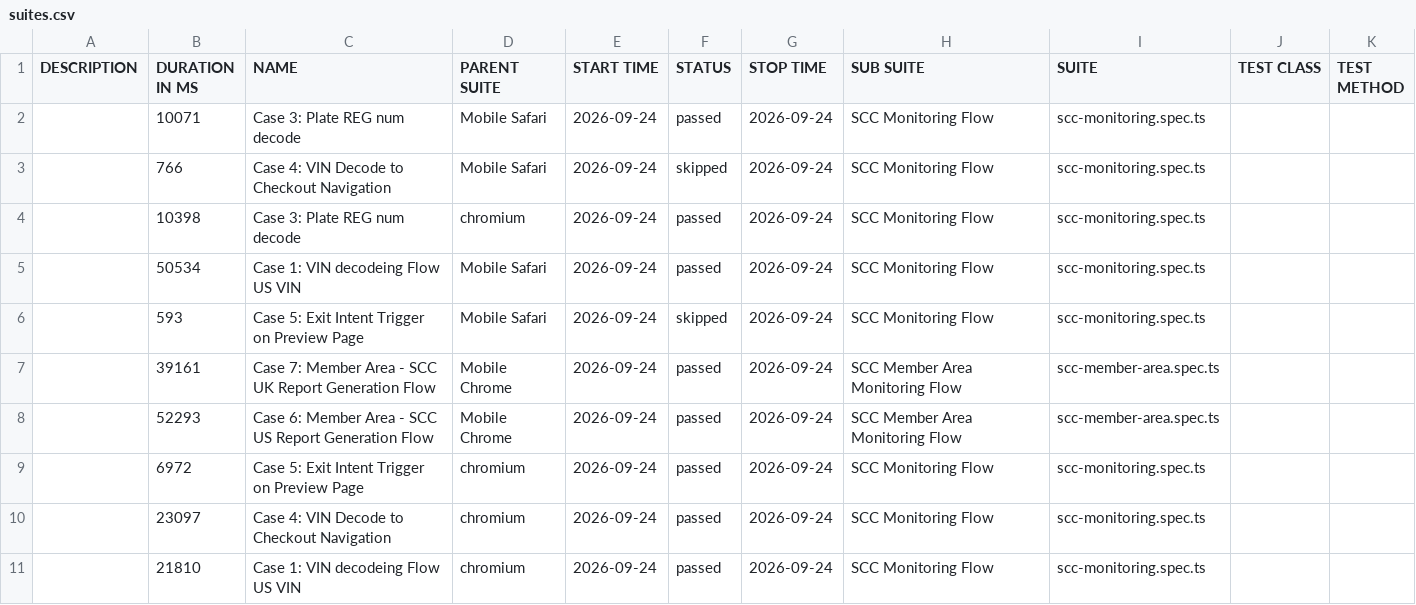
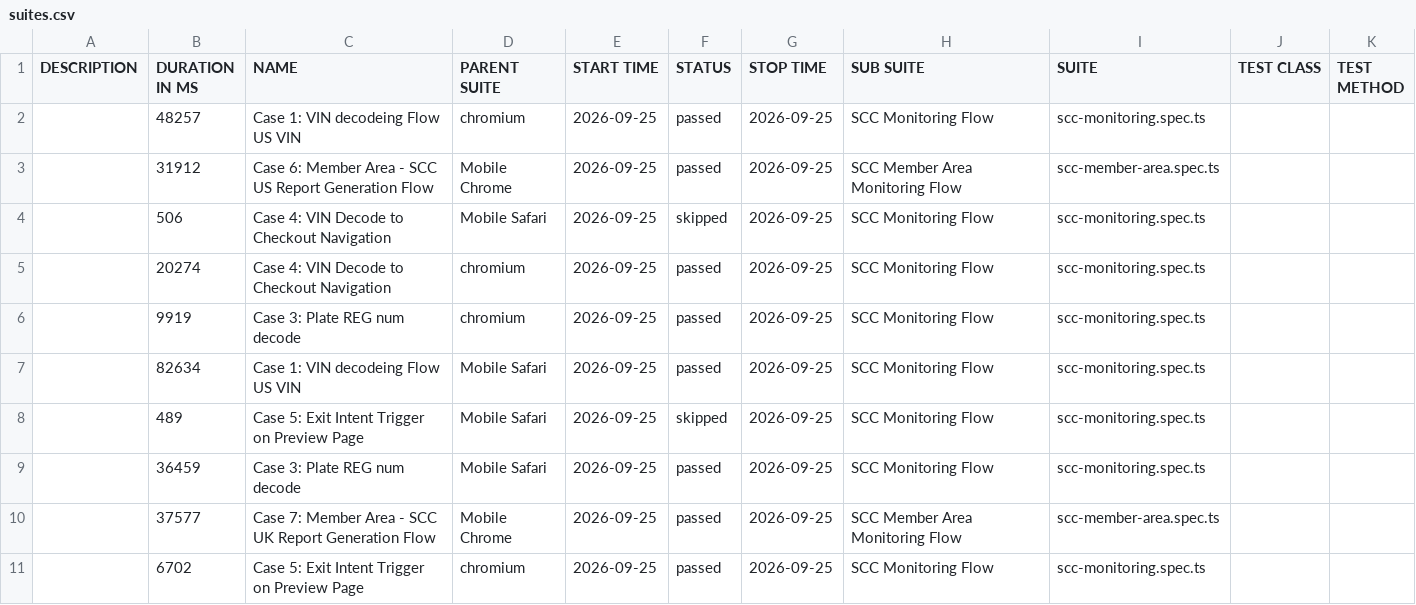
Before and after one commit to shahnawaz-cmd/scc-prod-stability-monitor, a CSV file: data/suites.csv, drawn as a sheet.

```diff
--- a/data/suites.csv
+++ b/data/suites.csv
@@ -1,11 +1,11 @@
 "DESCRIPTION","DURATION IN MS","NAME","PARENT SUITE","START TIME","STATUS","STOP TIME","SUB SUITE","SUITE","TEST CLASS","TEST METHOD"
-"","10071","Case 3: Plate REG num decode","Mobile Safari","2026-09-24","passed","2026-09-24","SCC Monitoring Flow","scc-monitoring.spec.ts","",""
-"","766","Case 4: VIN Decode to Checkout Navigation","Mobile Safari","2026-09-24","skipped","2026-09-24","SCC Monitoring Flow","scc-monitoring.spec.ts","",""
-"","10398","Case 3: Plate REG num decode","chromium","2026-09-24","passed","2026-09-24","SCC Monitoring Flow","scc-monitoring.spec.ts","",""
-"","50534","Case 1: VIN decodeing Flow US VIN","Mobile Safari","2026-09-24","passed","2026-09-24","SCC Monitoring Flow","scc-monitoring.spec.ts","",""
-"","593","Case 5: Exit Intent Trigger on Preview Page","Mobile Safari","2026-09-24","skipped","2026-09-24","SCC Monitoring Flow","scc-monitoring.spec.ts","",""
-"","39161","Case 7: Member Area - SCC UK Report Generation Flow","Mobile Chrome","2026-09-24","passed","2026-09-24","SCC Member Area Monitoring Flow","scc-member-area.spec.ts","",""
-"","52293","Case 6: Member Area - SCC US Report Generation Flow","Mobile Chrome","2026-09-24","passed","2026-09-24","SCC Member Area Monitoring Flow","scc-member-area.spec.ts","",""
-"","6972","Case 5: Exit Intent Trigger on Preview Page","chromium","2026-09-24","passed","2026-09-24","SCC Monitoring Flow","scc-monitoring.spec.ts","",""
-"","23097","Case 4: VIN Decode to Checkout Navigation","chromium","2026-09-24","passed","2026-09-24","SCC Monitoring Flow","scc-monitoring.spec.ts","",""
-"","21810","Case 1: VIN decodeing Flow US VIN","chromium","2026-09-24","passed","2026-09-24","SCC Monitoring Flow","scc-monitoring.spec.ts","",""
+"","48257","Case 1: VIN decodeing Flow US VIN","chromium","2026-09-25","passed","2026-09-25","SCC Monitoring Flow","scc-monitoring.spec.ts","",""
+"","31912","Case 6: Member Area - SCC US Report Generation Flow","Mobile Chrome","2026-09-25","passed","2026-09-25","SCC Member Area Monitoring Flow","scc-member-area.spec.ts","",""
+"","506","Case 4: VIN Decode to Checkout Navigation","Mobile Safari","2026-09-25","skipped","2026-09-25","SCC Monitoring Flow","scc-monitoring.spec.ts","",""
+"","20274","Case 4: VIN Decode to Checkout Navigation","chromium","2026-09-25","passed","2026-09-25","SCC Monitoring Flow","scc-monitoring.spec.ts","",""
+"","9919","Case 3: Plate REG num decode","chromium","2026-09-25","passed","2026-09-25","SCC Monitoring Flow","scc-monitoring.spec.ts","",""
+"","82634","Case 1: VIN decodeing Flow US VIN","Mobile Safari","2026-09-25","passed","2026-09-25","SCC Monitoring Flow","scc-monitoring.spec.ts","",""
+"","489","Case 5: Exit Intent Trigger on Preview Page","Mobile Safari","2026-09-25","skipped","2026-09-25","SCC Monitoring Flow","scc-monitoring.spec.ts","",""
+"","36459","Case 3: Plate REG num decode","Mobile Safari","2026-09-25","passed","2026-09-25","SCC Monitoring Flow","scc-monitoring.spec.ts","",""
+"","37577","Case 7: Member Area - SCC UK Report Generation Flow","Mobile Chrome","2026-09-25","passed","2026-09-25","SCC Member Area Monitoring Flow","scc-member-area.spec.ts","",""
+"","6702","Case 5: Exit Intent Trigger on Preview Page","chromium","2026-09-25","passed","2026-09-25","SCC Monitoring Flow","scc-monitoring.spec.ts","",""
```
Also changed, not shown: 56 other files.
